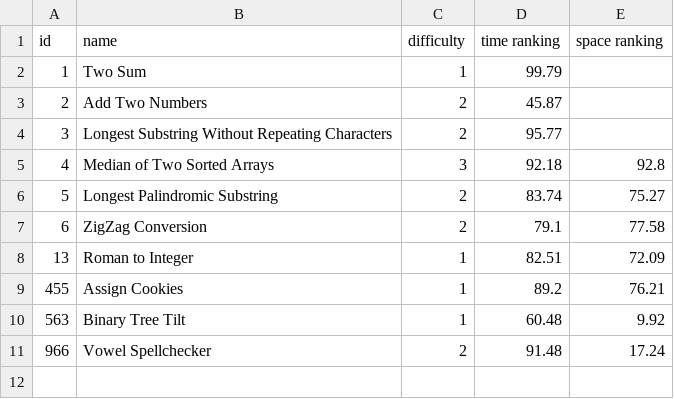
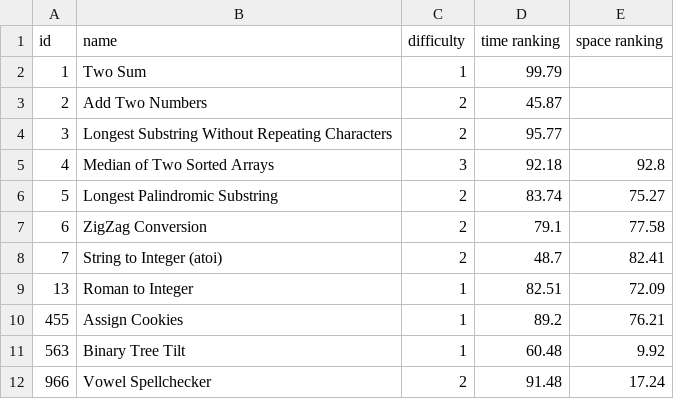
Before and after one commit to LouYu2015/leetcode, a CSV file: index.csv, drawn as a sheet.

```diff
--- a/index.csv
+++ b/index.csv
@@ -7,2 +7,3 @@ id, name, difficulty,time  ranking,space ranking
 6,ZigZag Conversion,2,79.1,77.58
+7,String to Integer (atoi),2,48.7,82.41
 13,Roman to Integer,1,82.51,72.09
```
Also changed, not shown: 1 other file.
